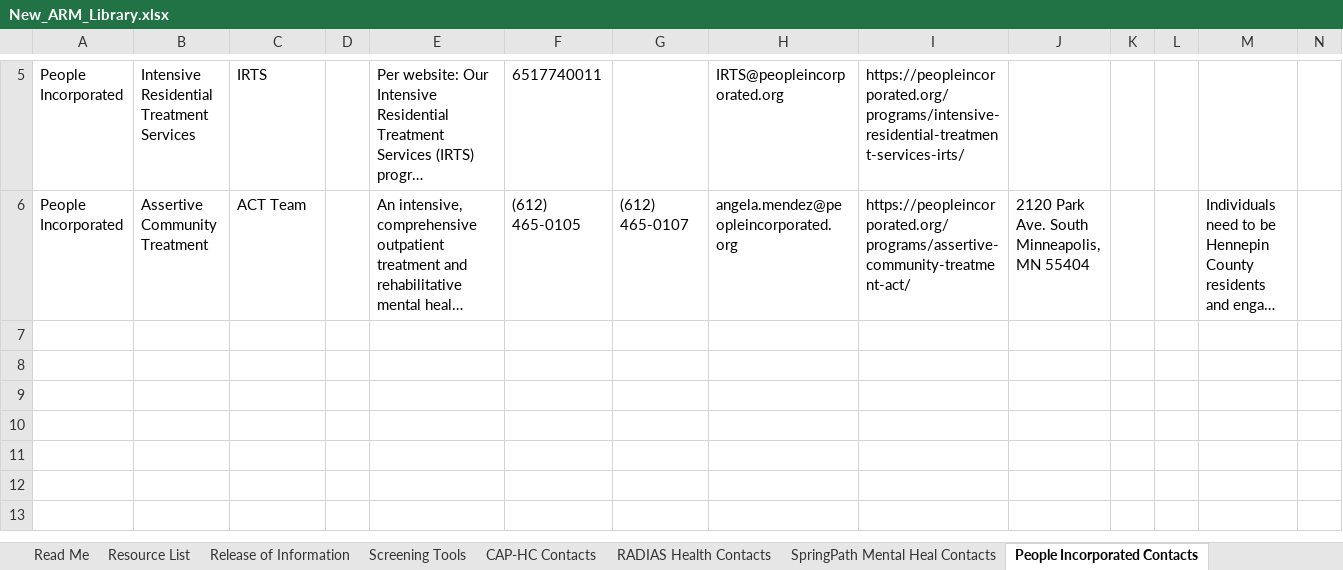
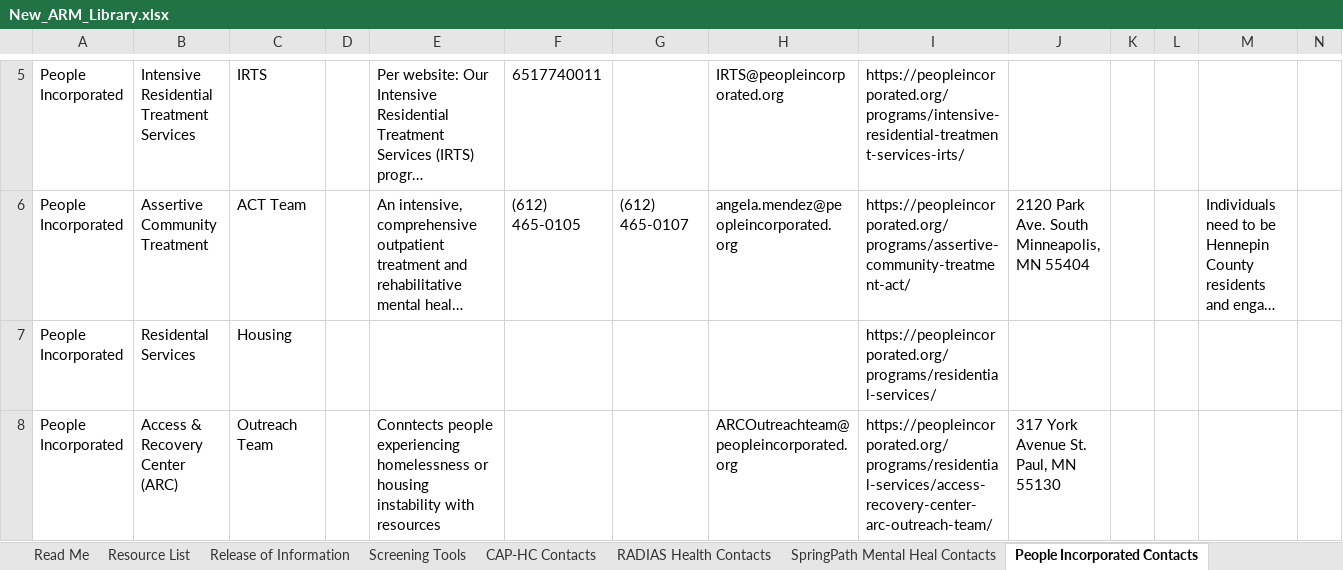
Before and after one commit to slpfd-arml/ARML, an Excel workbook: ARM-Builder/New_ARM_Library.xlsx, sheet People Incorporated Contacts, drawn as a sheet; only a part is shown, gaps mark what is left out; long unchanged cells end in …; values as stored, in another font and other column widths than the file's, no borders; the diff names each change by its address in the sheet, - before the commit and + after, or states it on an @@ line.

Commit message:
Edit resource: People Incorporated

```diff
--- a/ARM-Builder/New_ARM_Library.xlsx (sheet People Incorporated Contacts)
+++ b/ARM-Builder/New_ARM_Library.xlsx (sheet People Incorporated Contacts)
+row 7: People Incorporated | Residental Services | Housing |  |  |  |  |  | https://peopleincorporated.org/programs/residential-services/
+row 8: People Incorporated | Access & Recovery Center (ARC) | Outreach Team |  | Conntects people experiencing homelessness or housing instability with resources |  |  | ARCOutreachteam@peopleincorporated.org | https://peopleincorporated.org/programs/residential-services/access-recovery-center-arc-outreach-team/ | 317 York Avenue St. Paul, MN 55130
```
Also changed, not shown: sheet Resource List.
